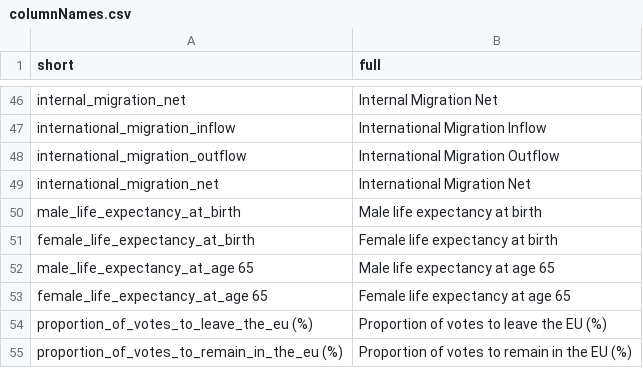
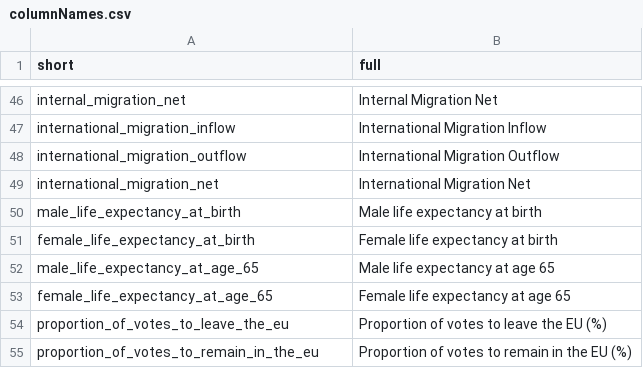
Before and after one commit to jonesg2/zygerria, a CSV file: data-raw/columnNames.csv, drawn as a sheet; only a part is shown, gaps mark what is left out.

Commit message:
Correct data dictionary entries

```diff
--- a/data-raw/columnNames.csv
+++ b/data-raw/columnNames.csv
@@ -51,5 +51,5 @@ male_life_expectancy_at_birth,Male life expectancy at birth
 female_life_expectancy_at_birth,Female life expectancy at birth
-male_life_expectancy_at_age 65,Male life expectancy at age 65
-female_life_expectancy_at_age 65,Female life expectancy at age 65
-proportion_of_votes_to_leave_the_eu (%),Proportion of votes to leave the EU (%)
-proportion_of_votes_to_remain_in_the_eu (%),Proportion of votes to remain in the EU (%)
+male_life_expectancy_at_age_65,Male life expectancy at age 65
+female_life_expectancy_at_age_65,Female life expectancy at age 65
+proportion_of_votes_to_leave_the_eu,Proportion of votes to leave the EU (%)
+proportion_of_votes_to_remain_in_the_eu,Proportion of votes to remain in the EU (%)
```
Also changed, not shown: 2 other files.
